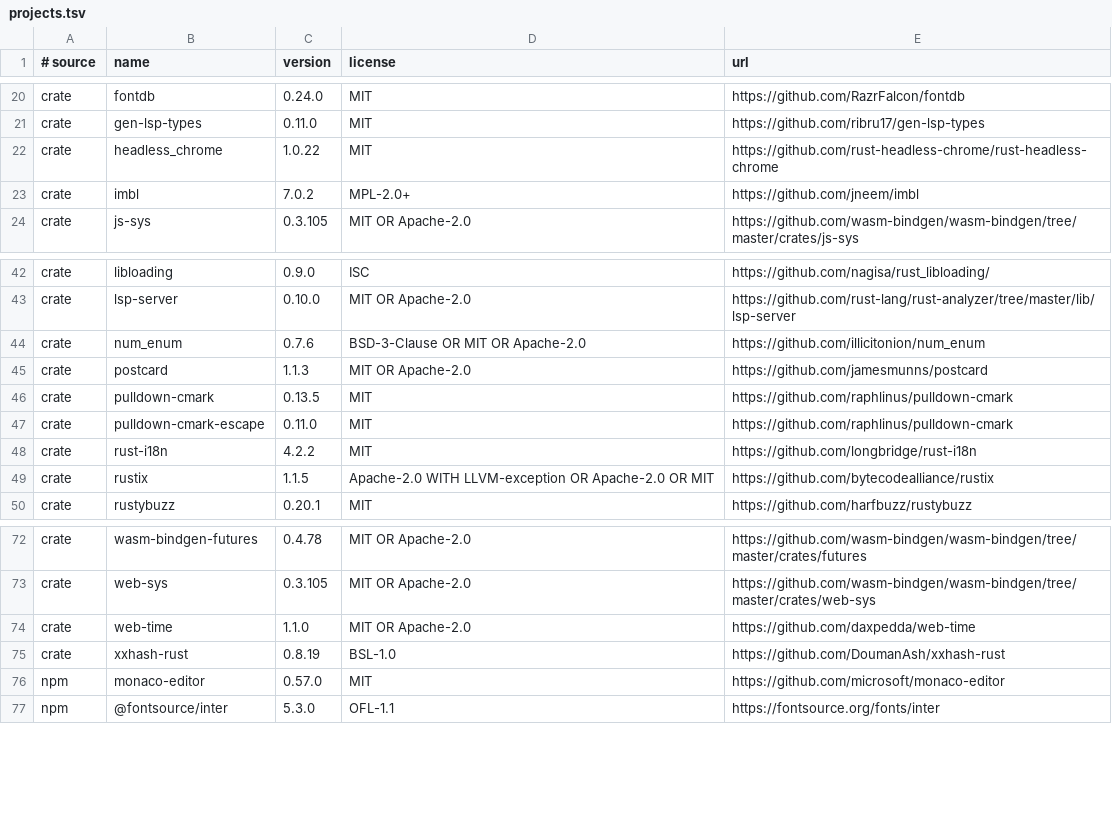
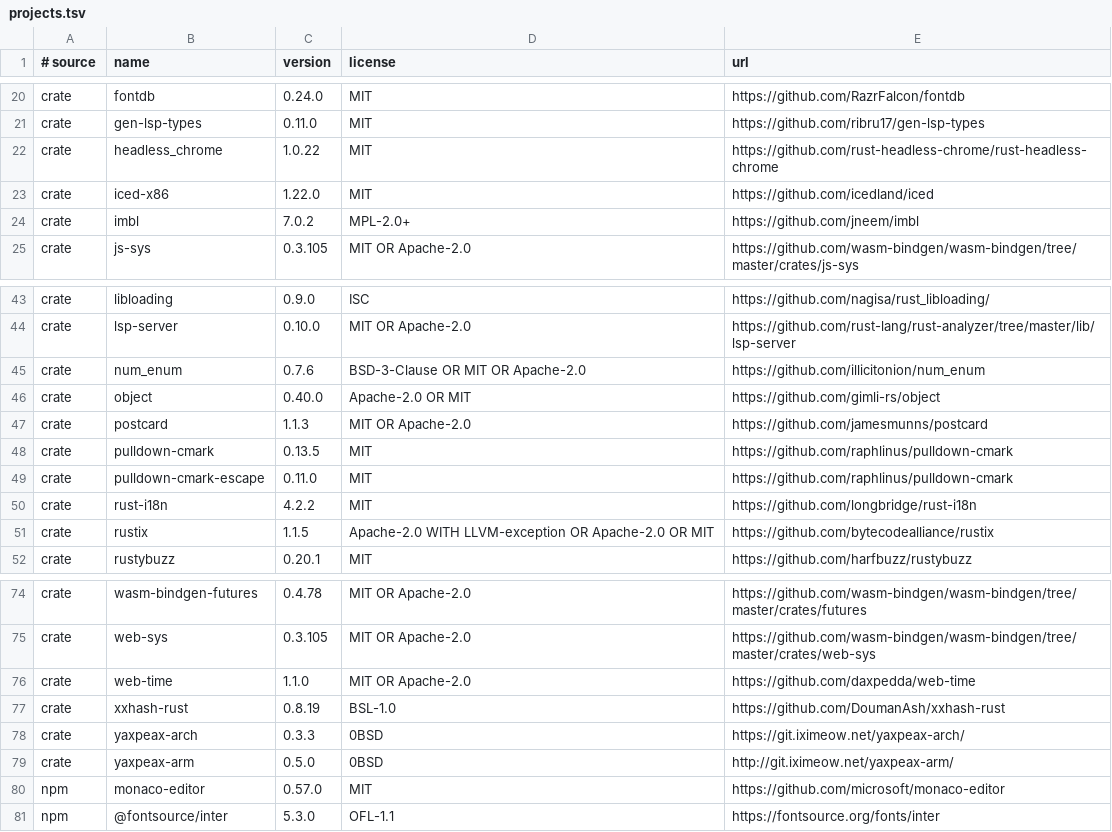
Before and after one commit to heinthanth/zaka, a TSV file: website/zaka_web_ui_common/src/credits/projects.tsv, drawn as a sheet; only a part is shown, gaps mark what is left out.

```diff
--- a/website/zaka_web_ui_common/src/credits/projects.tsv
+++ b/website/zaka_web_ui_common/src/credits/projects.tsv
@@ -22,2 +22,3 @@ crate	gen-lsp-types	0.11.0	MIT	https://github.com/ribru17/gen-lsp-types
 crate	headless_chrome	1.0.22	MIT	https://github.com/rust-headless-chrome/rust-headless-chrome
+crate	iced-x86	1.22.0	MIT	https://github.com/icedland/iced
 crate	imbl	7.0.2	MPL-2.0+	https://github.com/jneem/imbl
@@ -44,2 +45,3 @@ crate	lsp-server	0.10.0	MIT OR Apache-2.0	https://github.com/rust-lang/rust-anal
 crate	num_enum	0.7.6	BSD-3-Clause OR MIT OR Apache-2.0	https://github.com/illicitonion/num_enum
+crate	object	0.40.0	Apache-2.0 OR MIT	https://github.com/gimli-rs/object
 crate	postcard	1.1.3	MIT OR Apache-2.0	https://github.com/jamesmunns/postcard
@@ -75,2 +77,4 @@ crate	web-time	1.1.0	MIT OR Apache-2.0	https://github.com/daxpedda/web-time
 crate	xxhash-rust	0.8.19	BSL-1.0	https://github.com/DoumanAsh/xxhash-rust
+crate	yaxpeax-arch	0.3.3	0BSD	https://git.iximeow.net/yaxpeax-arch/
+crate	yaxpeax-arm	0.5.0	0BSD	http://git.iximeow.net/yaxpeax-arm/
 npm	monaco-editor	0.57.0	MIT	https://github.com/microsoft/monaco-editor
```
Also changed, not shown: 12 other files.
